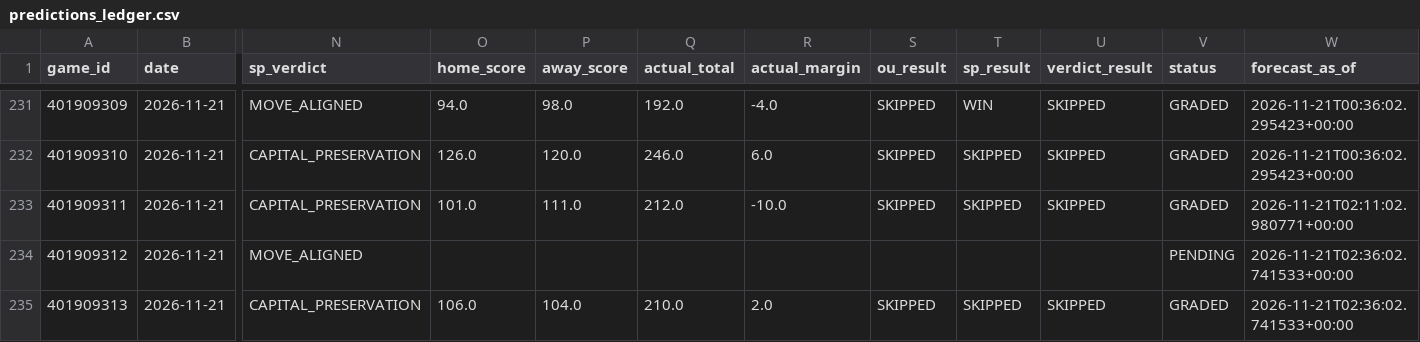
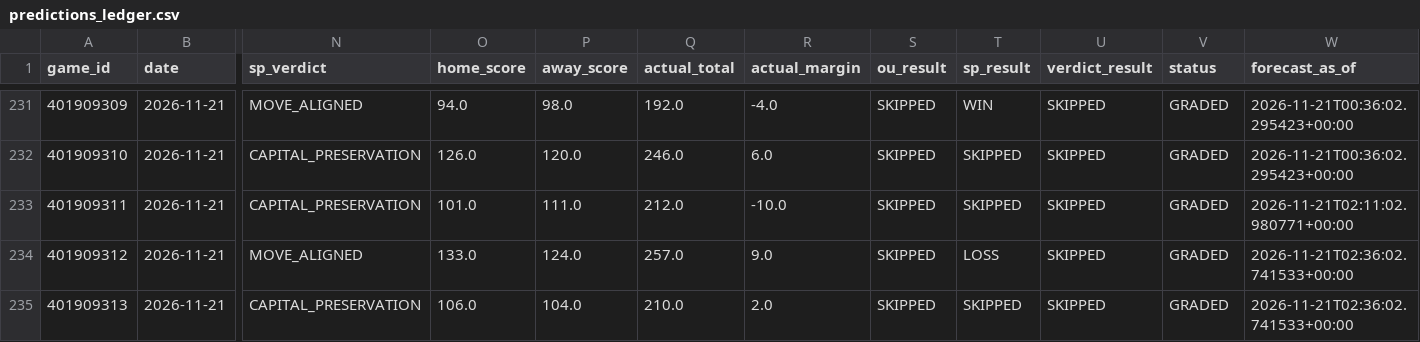
Before and after one commit to Thakky001/NBA, a CSV file: data/raw/predictions_ledger.csv, drawn as a sheet; only a part is shown, gaps mark what is left out; the diff names each change by its address in the sheet, - before the commit and + after, or states it on an @@ line.

```diff
--- a/data/raw/predictions_ledger.csv
+++ b/data/raw/predictions_ledger.csv
-O234 (home_score): (empty)
+O234 (home_score): 133.0
-P234 (away_score): (empty)
+P234 (away_score): 124.0
-Q234 (actual_total): (empty)
+Q234 (actual_total): 257.0
-R234 (actual_margin): (empty)
+R234 (actual_margin): 9.0
-S234 (ou_result): (empty)
+S234 (ou_result): SKIPPED
-T234 (sp_result): (empty)
+T234 (sp_result): LOSS
-U234 (verdict_result): (empty)
+U234 (verdict_result): SKIPPED
-V234 (status): PENDING
+V234 (status): GRADED
```
